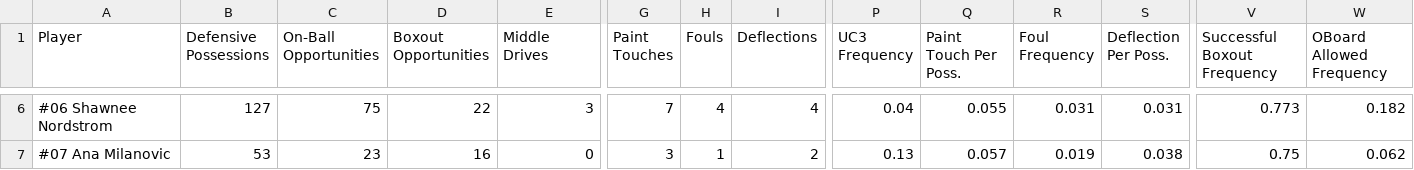
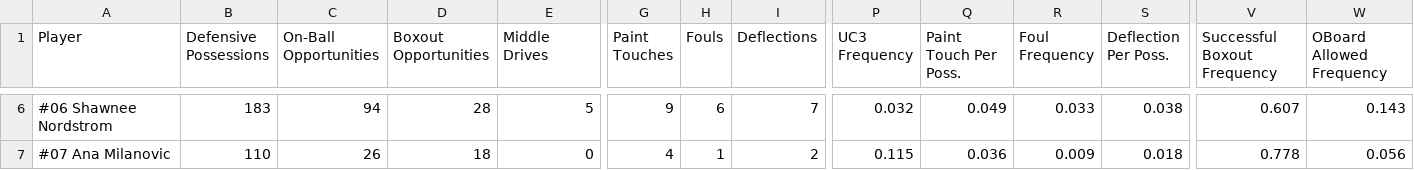
Before and after one commit to rubenxrodr/DCM_Analytics_v2, a CSV file: DCM_V3/data/dcm/master/season_dcm.csv, drawn as a sheet; only a part is shown, gaps mark what is left out; the diff covers the shown part only; the diff names each change by its address in the sheet, - before the commit and + after, or states it on an @@ line.

```diff
--- a/DCM_V3/data/dcm/master/season_dcm.csv
+++ b/DCM_V3/data/dcm/master/season_dcm.csv
-B6 (Defensive Possessions): 127
+B6 (Defensive Possessions): 183
-C6 (On-Ball Opportunities): 75
+C6 (On-Ball Opportunities): 94
-D6 (Boxout Opportunities): 22
+D6 (Boxout Opportunities): 28
-E6 (Middle Drives): 3
+E6 (Middle Drives): 5
-G6 (Paint Touches): 7
+G6 (Paint Touches): 9
-H6 (Fouls): 4
+H6 (Fouls): 6
-I6 (Deflections): 4
+I6 (Deflections): 7
-P6 (UC3 Frequency): 0.04
+P6 (UC3 Frequency): 0.032
-Q6 (Paint Touch Per Poss.): 0.055
+Q6 (Paint Touch Per Poss.): 0.049
-R6 (Foul Frequency): 0.031
+R6 (Foul Frequency): 0.033
-S6 (Deflection Per Poss.): 0.031
+S6 (Deflection Per Poss.): 0.038
-V6 (Successful Boxout Frequency): 0.773
+V6 (Successful Boxout Frequency): 0.607
-W6 (OBoard Allowed Frequency): 0.182
+W6 (OBoard Allowed Frequency): 0.143
-B7 (Defensive Possessions): 53
+B7 (Defensive Possessions): 110
-C7 (On-Ball Opportunities): 23
+C7 (On-Ball Opportunities): 26
-D7 (Boxout Opportunities): 16
+D7 (Boxout Opportunities): 18
-G7 (Paint Touches): 3
+G7 (Paint Touches): 4
-P7 (UC3 Frequency): 0.13
+P7 (UC3 Frequency): 0.115
-Q7 (Paint Touch Per Poss.): 0.057
+Q7 (Paint Touch Per Poss.): 0.036
-R7 (Foul Frequency): 0.019
+R7 (Foul Frequency): 0.009
-S7 (Deflection Per Poss.): 0.038
+S7 (Deflection Per Poss.): 0.018
-V7 (Successful Boxout Frequency): 0.75
+V7 (Successful Boxout Frequency): 0.778
-W7 (OBoard Allowed Frequency): 0.062
+W7 (OBoard Allowed Frequency): 0.056
```
Also changed, not shown: 148 edited cells elsewhere in this file.
